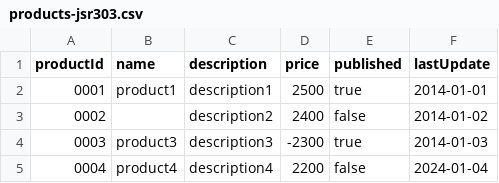
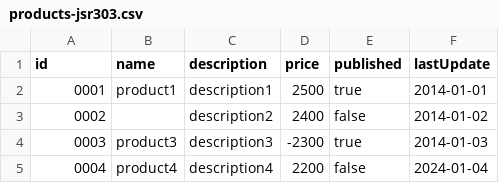
Before and after one commit to j-easy/easy-batch, a CSV file: easybatch-tutorials/src/main/resources/products-jsr303.csv, drawn as a sheet.

```diff
--- a/easybatch-tutorials/src/main/resources/products-jsr303.csv
+++ b/easybatch-tutorials/src/main/resources/products-jsr303.csv
@@ -1,2 +1,2 @@
-"productId"|"name"|"description"|"price"|"published"|"lastUpdate"
+"id"|"name"|"description"|"price"|"published"|"lastUpdate"
 "0001"|"product1"|"description1"|"2500"|"true"|"2014-01-01"
```
Also changed, not shown: easybatch-tutorials/src/main/resources/greetings-jmx.csv, easybatch-tutorials/src/main/resources/products.csv, 24 other files.
